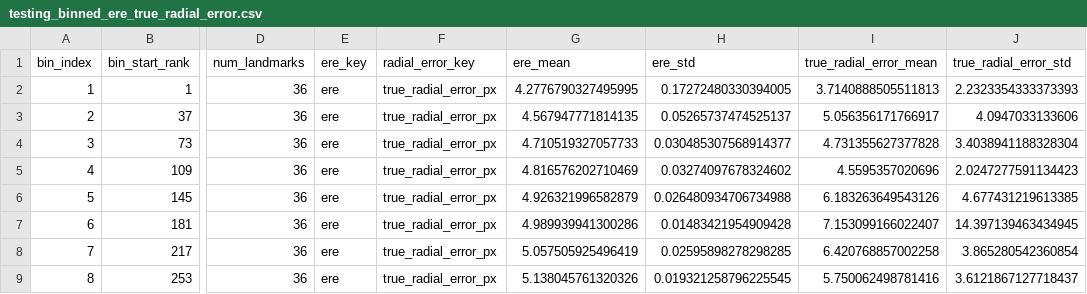
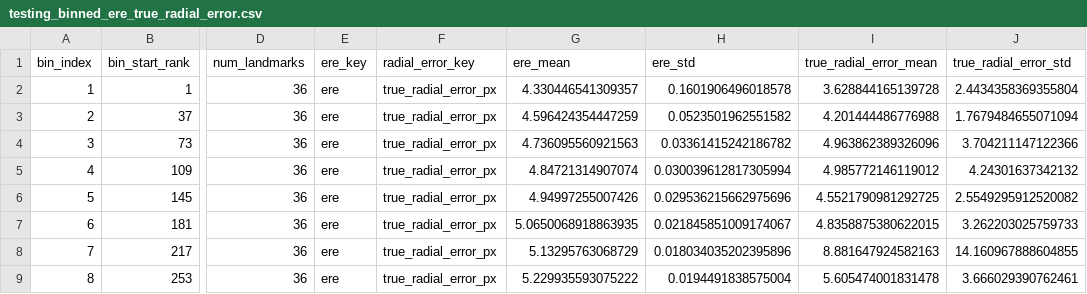
Before and after one commit to AlJClement/MultimodalMedicalPredictions, a CSV file: ere_truerad/testing_binned_ere_true_radial_error.csv, drawn as a sheet; only a part is shown, gaps mark what is left out; the diff covers the shown part only; the diff names each change by its address in the sheet, - before the commit and + after, or states it on an @@ line.

```diff
--- a/ere_truerad/testing_binned_ere_true_radial_error.csv
+++ b/ere_truerad/testing_binned_ere_true_radial_error.csv
-G2 (ere_mean): 4.2776790327495995
+G2 (ere_mean): 4.330446541309357
-H2 (ere_std): 0.17272480330394005
+H2 (ere_std): 0.1601906496018578
-I2 (true_radial_error_mean): 3.7140888505511813
+I2 (true_radial_error_mean): 3.628844165139728
-J2 (true_radial_error_std): 2.2323354333373393
+J2 (true_radial_error_std): 2.4434358369355804
-G3 (ere_mean): 4.567947771814135
+G3 (ere_mean): 4.596424354447259
-H3 (ere_std): 0.05265737474525137
+H3 (ere_std): 0.0523501962551582
-I3 (true_radial_error_mean): 5.056356171766917
+I3 (true_radial_error_mean): 4.201444486776988
-J3 (true_radial_error_std): 4.0947033133606
+J3 (true_radial_error_std): 1.7679484655071094
-G4 (ere_mean): 4.710519327057733
+G4 (ere_mean): 4.736095560921563
-H4 (ere_std): 0.030485307568914377
+H4 (ere_std): 0.03361415242186782
-I4 (true_radial_error_mean): 4.731355627377828
+I4 (true_radial_error_mean): 4.963862389326096
-J4 (true_radial_error_std): 3.4038941188328304
+J4 (true_radial_error_std): 3.704211147122366
-G5 (ere_mean): 4.816576202710469
+G5 (ere_mean): 4.84721314907074
-H5 (ere_std): 0.03274097678324602
+H5 (ere_std): 0.030039612817305994
-I5 (true_radial_error_mean): 4.5595357020696
+I5 (true_radial_error_mean): 4.985772146119012
-J5 (true_radial_error_std): 2.0247277591134423
+J5 (true_radial_error_std): 4.24301637342132
-G6 (ere_mean): 4.926321996582879
+G6 (ere_mean): 4.94997255007426
-H6 (ere_std): 0.026480934706734988
+H6 (ere_std): 0.029536215662975696
-I6 (true_radial_error_mean): 6.183263649543126
+I6 (true_radial_error_mean): 4.5521790981292725
-J6 (true_radial_error_std): 4.677431219613385
+J6 (true_radial_error_std): 2.5549295912520082
-G7 (ere_mean): 4.989939941300286
+G7 (ere_mean): 5.0650068918863935
-H7 (ere_std): 0.01483421954909428
+H7 (ere_std): 0.021845851009174067
-I7 (true_radial_error_mean): 7.153099166022407
+I7 (true_radial_error_mean): 4.8358875380622015
-J7 (true_radial_error_std): 14.397139463434945
+J7 (true_radial_error_std): 3.262203025759733
-G8 (ere_mean): 5.057505925496419
+G8 (ere_mean): 5.13295763068729
-H8 (ere_std): 0.02595898278298285
+H8 (ere_std): 0.018034035202395896
-I8 (true_radial_error_mean): 6.420768857002258
+I8 (true_radial_error_mean): 8.881647924582163
-J8 (true_radial_error_std): 3.865280542360854
+J8 (true_radial_error_std): 14.160967888604855
-G9 (ere_mean): 5.138045761320326
+G9 (ere_mean): 5.229935593075222
-H9 (ere_std): 0.019321258796225545
+H9 (ere_std): 0.0194491838575004
-I9 (true_radial_error_mean): 5.750062498781416
+I9 (true_radial_error_mean): 5.605474001831478
-J9 (true_radial_error_std): 3.6121867127718437
+J9 (true_radial_error_std): 3.666029390762461
```
Also changed, not shown: 100 edited cells elsewhere in this file, ere_truerad/all_landmark_ere_true_radial_error.csv, ere_truerad/testing_ere_mre.csv, 17 other files.
